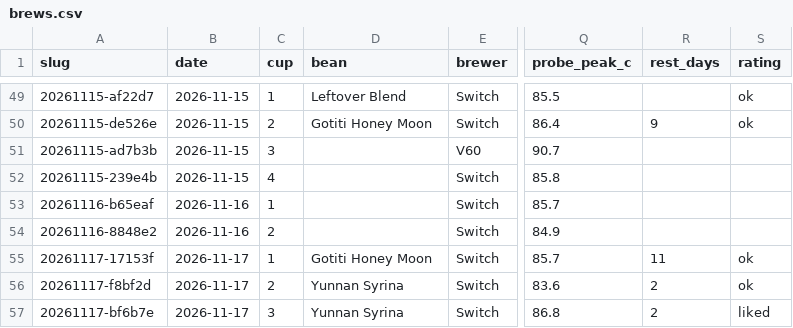
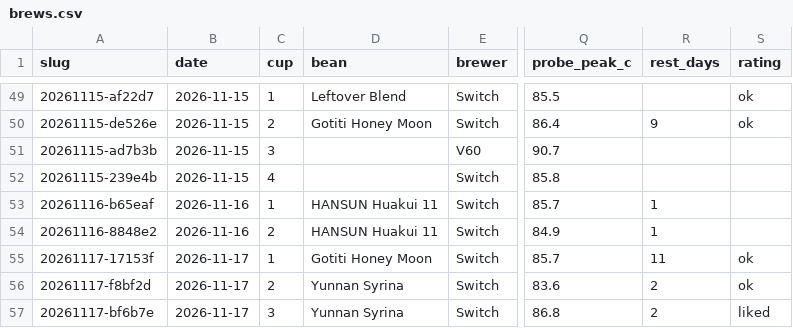
Before and after one commit to e7h4n/coffee, a CSV file: data/brews.csv, drawn as a sheet; only a part is shown, gaps mark what is left out; the diff names each change by its address in the sheet, - before the commit and + after, or states it on an @@ line.

```diff
--- a/data/brews.csv
+++ b/data/brews.csv
-D53:D54 (bean): (empty)
+D53:D54 (bean): HANSUN Huakui 11
-R53:R54 (rest_days): (empty)
+R53:R54 (rest_days): 1
```
Also changed, not shown: 6 other files.
